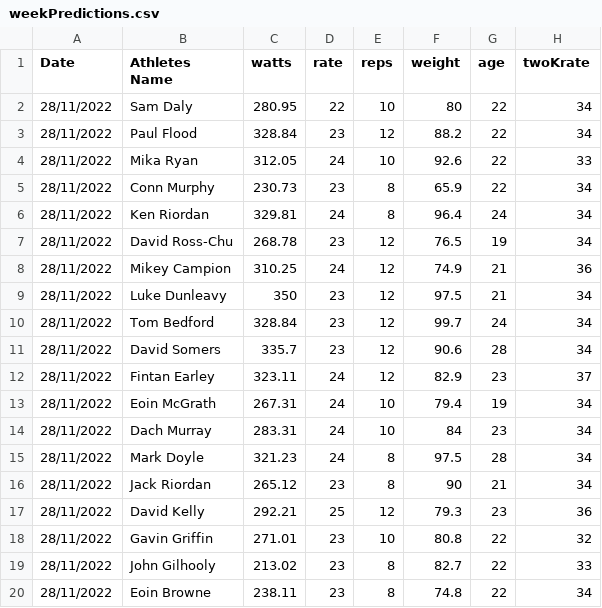
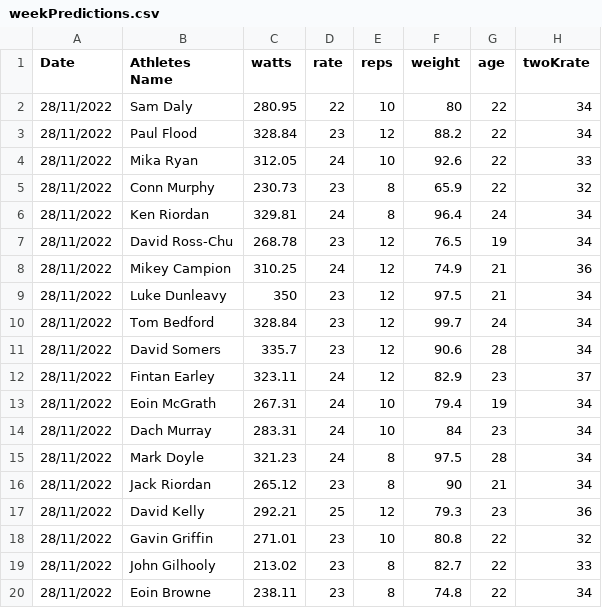
Before and after one commit to JoeRonaldson/Predict-1500, a CSV file: data/weekPredictions.csv, drawn as a sheet.

```diff
--- a/data/weekPredictions.csv
+++ b/data/weekPredictions.csv
@@ -4,3 +4,3 @@ Date,Athletes Name,watts,rate,reps,weight,age,twoKrate
 28/11/2022,Mika Ryan,312.05,24,10,92.6,22,33
-28/11/2022,Conn Murphy,230.73,23,8,65.9,22,34
+28/11/2022,Conn Murphy,230.73,23,8,65.9,22,32
 28/11/2022,Ken Riordan,329.81,24,8,96.4,24,34
```
Also changed, not shown: data/newTest.csv, data/newTrain.csv, 4 other files.
